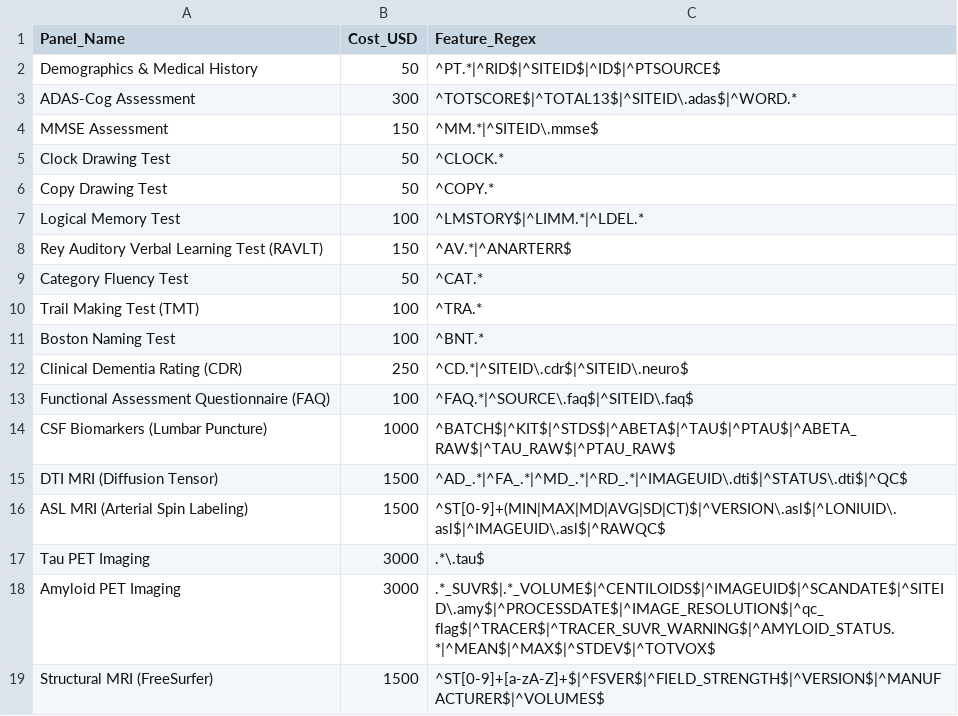
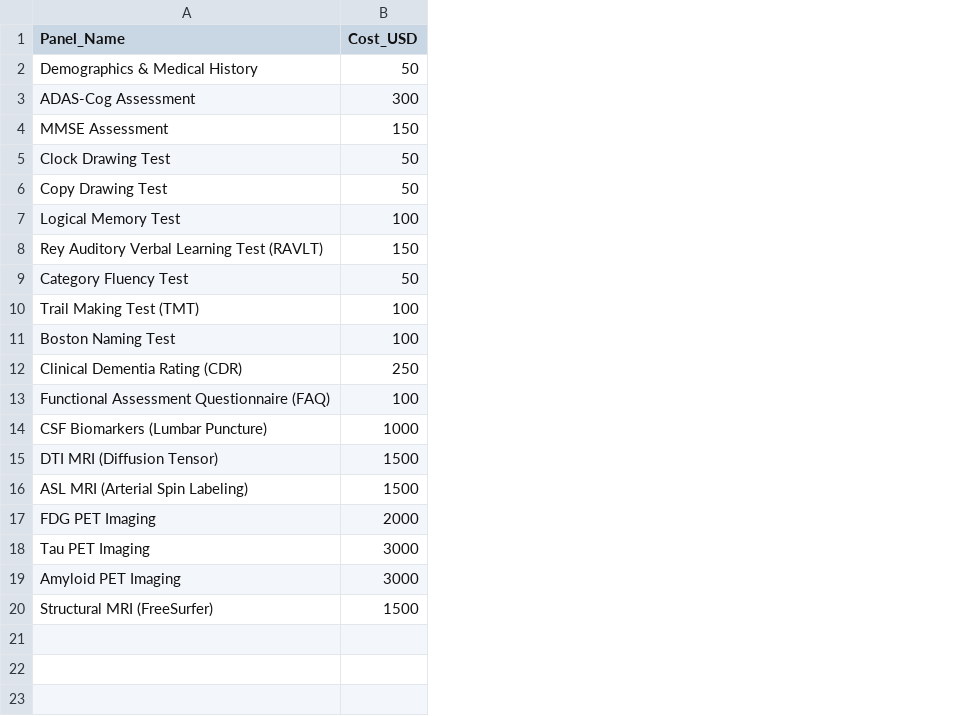
Before and after one commit to alexchbib/Framework-QUBO-feauture-slection, a CSV file: benchmark 1 multitask learning/panel_costs.csv, drawn as a sheet; removed rows and columns are numbered as before the commit, all else as after; the diff names each change by its address in the sheet, - before the commit and + after, or states it on an @@ line.

```diff
--- a/benchmark 1 multitask learning/panel_costs.csv
+++ b/benchmark 1 multitask learning/panel_costs.csv
-column C (Feature_Regex), rows 2-19: ^PT.*|^RID$|^SITEID$|^ID$|^PTSOURCE$ | ^TOTSCORE$|^TOTAL13$|^SITEID\.adas$|^WORD.* | ^MM.*|^SITEID\.mmse$ | ^CLOCK.* | ^COPY.* | ^LMSTORY$|^LIMM.*|^LDEL.* | ^AV.*|^ANARTERR$ | ^CAT.* | ^TRA.* | ^BNT.* | ^CD.*|^SITEID\.cdr$|^SITEID\.neuro$ | ^FAQ.*|^SOURCE\.faq$|^SITEID\.faq$ | ^BATCH$|^KIT$|^STDS$|^ABETA$|^TAU$|^PTAU$|^ABETA_RAW$|^TAU_RAW$|^PTAU_RAW$ | ^AD_.*|^FA_.*|^MD_.*|^RD_.*|^IMAGEUID\.dti$|^STATUS\.dti$|^QC$ | ^ST[0-9]+(MIN|MAX|MD|AVG|SD|CT)$|^VERSION\.asl$|^LONIUID\.asl$|^IMAGEUID\.asl$|^RAWQC$ | .*\.tau$ | .*_SUVR$|.*_VOLUME$|^CENTILOIDS$|^IMAGEUID$|^SCANDATE$|^SITEID\.amy$|^PROCESSDATE$|^IMAGE_RESOLUTION$|^qc_flag$|^TRACER$|^TRACER_SUVR_WARNING$|^AMYLOID_STATUS.*|^MEAN$|^MAX$|^STDEV$|^TOTVOX$ | ^ST[0-9]+[a-zA-Z]+$|^FSVER$|^FIELD_STRENGTH$|^VERSION$|^MANUFACTURER$|^VOLUMES$
+row 17: FDG PET Imaging | 2000
```
Also changed, not shown: benchmark 2 xgboost/selected_features_benchmark2.csv, data/adni_longitudinal_targets.csv, 13 other files.
